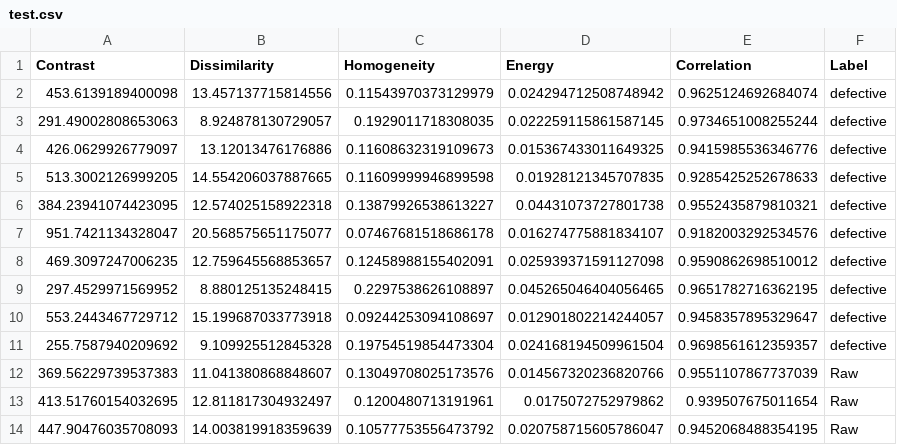
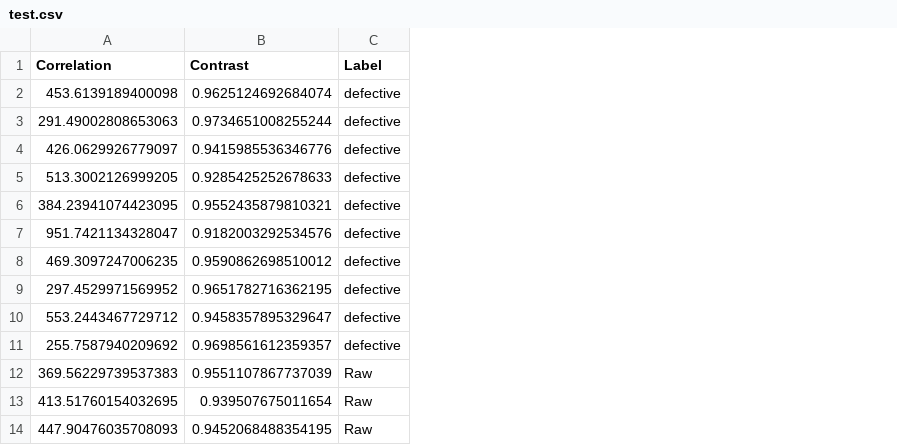
Before and after one commit to susrithasabbini/BTP-fruit-defect-detection, a CSV file: test.csv, drawn as a sheet; only a part is shown; removed rows and columns are numbered as before the commit, all else as after; the diff names each change by its address in the sheet, - before the commit and + after, or states it on an @@ line.

```diff
--- a/test.csv
+++ b/test.csv
-column B (Dissimilarity), rows 2-14: 13.457137715814556 | 8.924878130729057 | 13.12013476176886 | 14.554206037887665 | 12.574025158922318 | 20.568575651175077 | 12.759645568853657 | 8.880125135248415 | 15.199687033773918 | 9.109925512845328 | 11.041380868848607 | 12.811817304932497 | 14.003819918359639
-column C (Homogeneity), rows 2-14: 0.11543970373129979 | 0.1929011718308035 | 0.11608632319109673 | 0.11609999946899598 | 0.13879926538613227 | 0.07467681518686178 | 0.12458988155402091 | 0.2297538626108897 | 0.09244253094108697 | 0.19754519854473304 | 0.13049708025173576 | 0.1200480713191961 | 0.10577753556473792
-column D (Energy), rows 2-14: 0.024294712508748942 | 0.022259115861587145 | 0.015367433011649325 | 0.01928121345707835 | 0.04431073727801738 | 0.016274775881834107 | 0.025939371591127098 | 0.045265046404056465 | 0.012901802214244057 | 0.024168194509961504 | 0.014567320236820766 | 0.0175072752979862 | 0.020758715605786047
-A1: Contrast
+A1: Correlation
-B1: Correlation
+B1: Contrast
```
Also changed, not shown: histogramTest.csv, histogramVal.csv, 11 other files.
